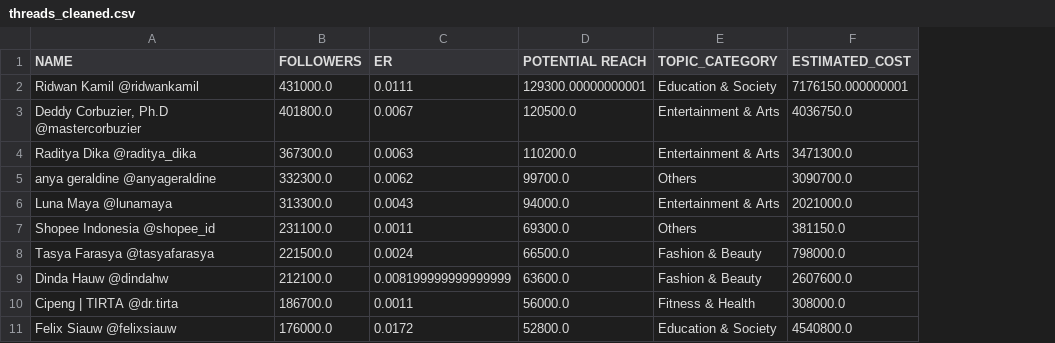
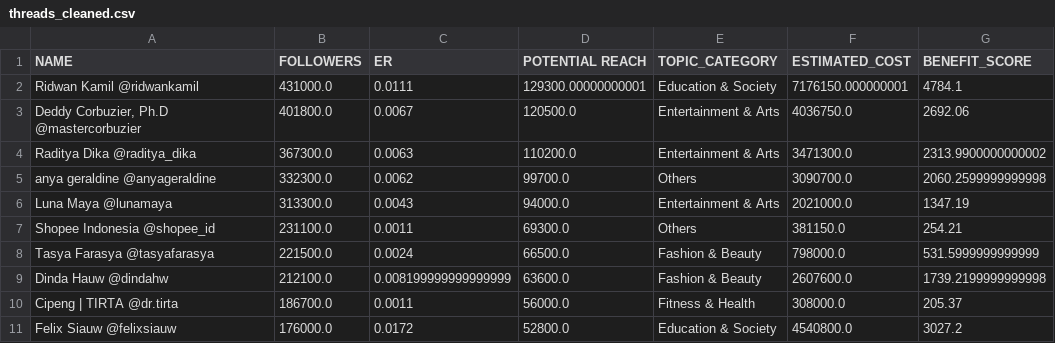
Before and after one commit to zakiBAEEE/Tugas-Akhir-Strategi-Algoritmik, a CSV file: data/fix/threads_cleaned.csv, drawn as a sheet; only a part is shown; the diff names each change by its address in the sheet, - before the commit and + after, or states it on an @@ line.

```diff
--- a/data/fix/threads_cleaned.csv
+++ b/data/fix/threads_cleaned.csv
+column G (BENEFIT_SCORE), rows 2-11: 4784.1 | 2692.06 | 2313.9900000000002 | 2060.2599999999998 | 1347.19 | 254.21 | 531.5999999999999 | 1739.2199999999998 | 205.37 | 3027.2
```
Also changed, not shown: 10 other files.
